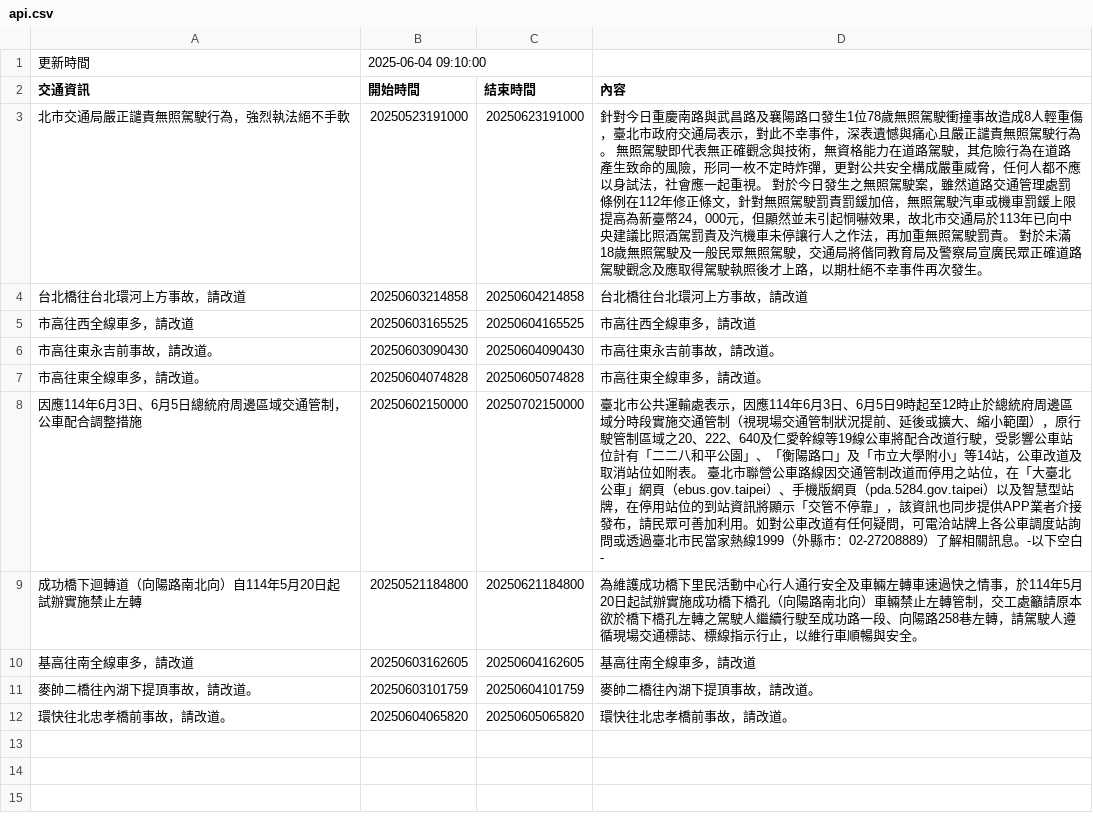
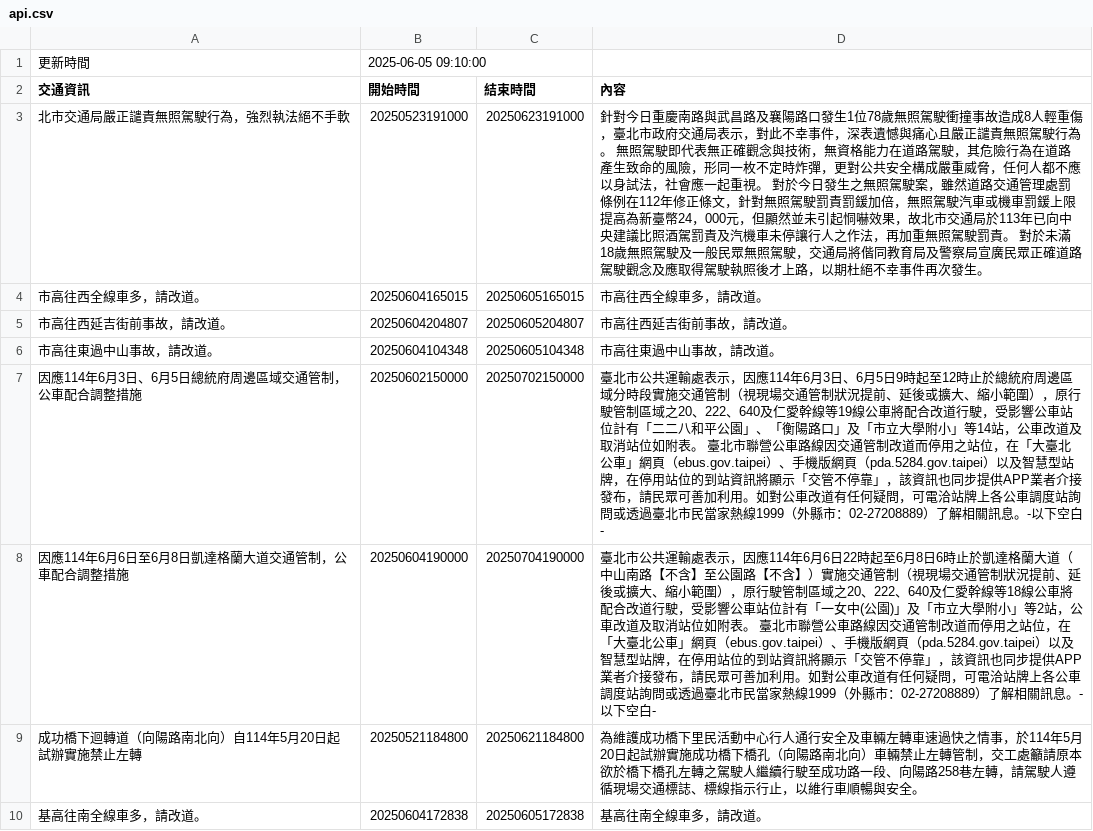
Before and after one commit to Brian-Su-tech/Open_Flatform_Mid, a CSV file: api.csv, drawn as a sheet.

Commit message:
daily crawl

```diff
--- a/api.csv
+++ b/api.csv
@@ -1,12 +1,10 @@
-更新時間,2025-06-04 09:10:00
+更新時間,2025-06-05 09:10:00
 交通資訊,開始時間,結束時間,內容
 北市交通局嚴正譴責無照駕駛行為，強烈執法絕不手軟,20250523191000,20250623191000,   針對今日重慶南路與武昌路及襄陽路口發生1位78歲無照駕駛衝撞事故造成8人輕重傷，臺北市政府交通局表示，對此不幸事件，深表遺憾與痛心且嚴正譴責無照駕駛行為。   無照駕駛即代表無正確觀念與技術，無資格能力在道路駕駛，其危險行為在道路產生致命的風險，形同一枚不定時炸彈，更對公共安全構成嚴重威脅，任何人都不應以身試法，社會應一起重視。   對於今日發生之無照駕駛案，雖然道路交通管理處罰條例在112年修正條文，針對無照駕駛罰責罰鍰加倍，無照駕駛汽車或機車罰鍰上限提高為新臺幣24，000元，但顯然並未引起恫嚇效果，故北市交通局於113年已向中央建議比照酒駕罰責及汽機車未停讓行人之作法，再加重無照駕駛罰責。   對於未滿18歲無照駕駛及一般民眾無照駕駛，交通局將偕同教育局及警察局宣廣民眾正確道路駕駛觀念及應取得駕駛執照後才上路，以期杜絕不幸事件再次發生。
-台北橋往台北環河上方事故，請改道,20250603214858,20250604214858,台北橋往台北環河上方事故，請改道
-市高往西全線車多，請改道,20250603165525,20250604165525,市高往西全線車多，請改道
-市高往東永吉前事故，請改道。,20250603090430,20250604090430,市高往東永吉前事故，請改道。
-市高往東全線車多，請改道。,20250604074828,20250605074828,市高往東全線車多，請改道。
+市高往西全線車多，請改道。,20250604165015,20250605165015,市高往西全線車多，請改道。
+市高往西延吉街前事故，請改道。,20250604204807,20250605204807,市高往西延吉街前事故，請改道。
+市高往東過中山事故，請改道。,20250604104348,20250605104348,市高往東過中山事故，請改道。
 因應114年6月3日、6月5日總統府周邊區域交通管制，公車配合調整措施,20250602150000,20250702150000,　　臺北市公共運輸處表示，因應114年6月3日、6月5日9時起至12時止於總統府周邊區域分時段實施交通管制（視現場交通管制狀況提前、延後或擴大、縮小範圍），原行駛管制區域之20、222、640及仁愛幹線等19線公車將配合改道行駛，受影響公車站位計有「二二八和平公園」、「衡陽路口」及「市立大學附小」等14站，公車改道及取消站位如附表。　　臺北市聯營公車路線因交通管制改道而停用之站位，在「大臺北公車」網頁（ebus.gov.taipei）、手機版網頁（pda.5284.gov.taipei）以及智慧型站牌，在停用站位的到站資訊將顯示「交管不停靠」，該資訊也同步提供APP業者介接發布，請民眾可善加利用。如對公車改道有任何疑問，可電洽站牌上各公車調度站詢問或透過臺北市民當家熱線1999（外縣市：02-27208889）了解相關訊息。-以下空白-
+因應114年6月6日至6月8日凱達格蘭大道交通管制，公車配合調整措施,20250604190000,20250704190000,　　臺北市公共運輸處表示，因應114年6月6日22時起至6月8日6時止於凱達格蘭大道（中山南路【不含】至公園路【不含】）實施交通管制（視現場交通管制狀況提前、延後或擴大、縮小範圍），原行駛管制區域之20、222、640及仁愛幹線等18線公車將配合改道行駛，受影響公車站位計有「一女中(公園)」及「市立大學附小」等2站，公車改道及取消站位如附表。　　臺北市聯營公車路線因交通管制改道而停用之站位，在「大臺北公車」網頁（ebus.gov.taipei）、手機版網頁（pda.5284.gov.taipei）以及智慧型站牌，在停用站位的到站資訊將顯示「交管不停靠」，該資訊也同步提供APP業者介接發布，請民眾可善加利用。如對公車改道有任何疑問，可電洽站牌上各公車調度站詢問或透過臺北市民當家熱線1999（外縣市：02-27208889）了解相關訊息。-以下空白-
 成功橋下迴轉道（向陽路南北向）自114年5月20日起 試辦實施禁止左轉,20250521184800,20250621184800,為維護成功橋下里民活動中心行人通行安全及車輛左轉車速過快之情事，於114年5月20日起試辦實施成功橋下橋孔（向陽路南北向）車輛禁止左轉管制，交工處籲請原本欲於橋下橋孔左轉之駕駛人繼續行駛至成功路一段、向陽路258巷左轉，請駕駛人遵循現場交通標誌、標線指示行止，以維行車順暢與安全。
-基高往南全線車多，請改道,20250603162605,20250604162605,基高往南全線車多，請改道
-麥帥二橋往內湖下提頂事故，請改道。,20250603101759,20250604101759,麥帥二橋往內湖下提頂事故，請改道。
-環快往北忠孝橋前事故，請改道。,20250604065820,20250605065820,環快往北忠孝橋前事故，請改道。
+基高往南全線車多，請改道。,20250604172838,20250605172838,基高往南全線車多，請改道。
```
